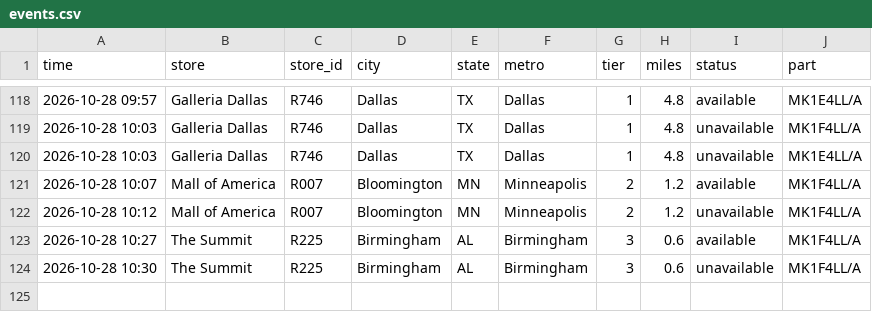
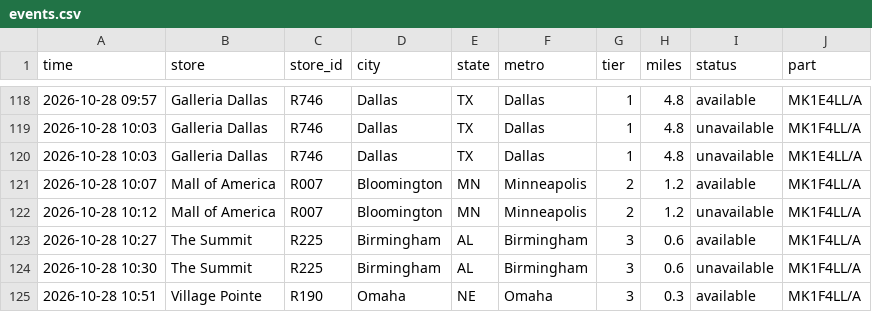
Before and after one commit to aryakvsathye/duo-tracker, a CSV file: national/events.csv, drawn as a sheet; only a part is shown, gaps mark what is left out; the diff names each change by its address in the sheet, - before the commit and + after, or states it on an @@ line.

Commit message:
Update national data

```diff
--- a/national/events.csv
+++ b/national/events.csv
+row 125: 2026-10-28 10:51 | Village Pointe | R190 | Omaha | NE | Omaha | 3 | 0.3 | available | MK1F4LL/A
```
Also changed, not shown: 1 other file.
